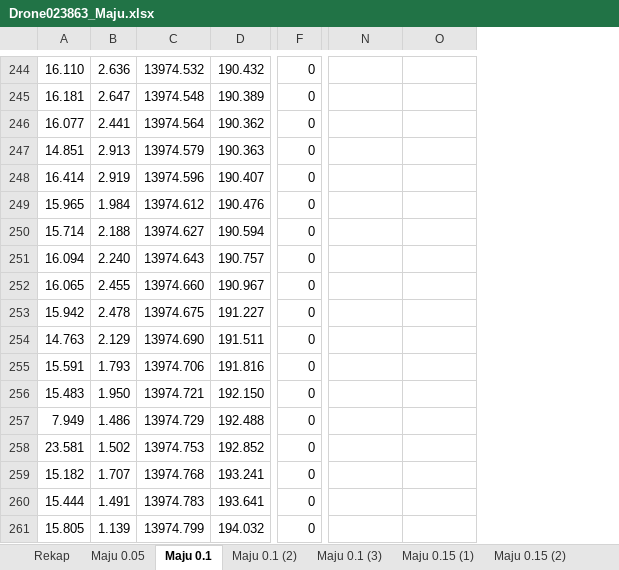
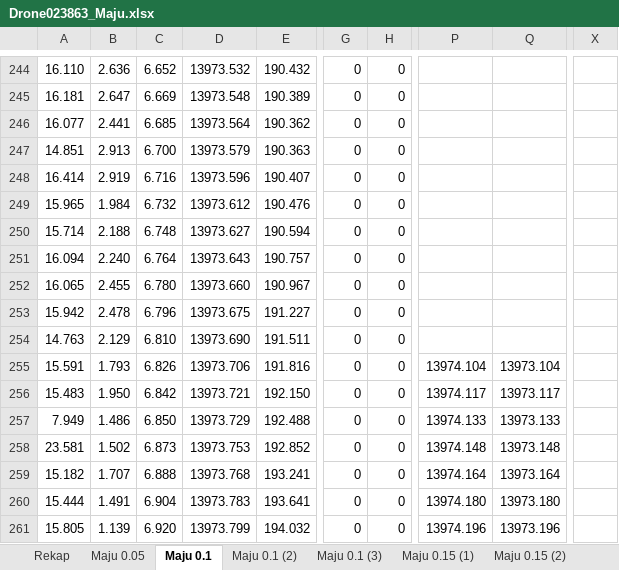
Before and after one commit to YP144/DroneControl, an Excel workbook: Karakteristik/New/Drone023863_Maju.xlsx, sheet Maju 0.1, drawn as a sheet; only a part is shown, gaps mark what is left out; values as stored, in another font and other column widths than the file's, no borders; charts and pictures not drawn; addresses are those after the commit; the diff covers the shown part only; the diff names each change by its address in the sheet, - before the commit and + after, or states it on an @@ line.

```diff
--- a/Karakteristik/New/Drone023863_Maju.xlsx (sheet Maju 0.1)
+++ b/Karakteristik/New/Drone023863_Maju.xlsx (sheet Maju 0.1)
+column C, rows 244-261: 6.652 | 6.669 | 6.685 | 6.700 | 6.716 | 6.732 | 6.748 | 6.764 | 6.780 | 6.796 | 6.810 | 6.826 | 6.842 | 6.850 | 6.873 | 6.888 | 6.904 | 6.920
+column H, rows 244-261: all 0
+column X, empty
-D244: 13974.532
+D244: 13973.532
-D245: 13974.548
+D245: 13973.548
-D246: 13974.564
+D246: 13973.564
-D247: 13974.579
+D247: 13973.579
-D248: 13974.596
+D248: 13973.596
-D249: 13974.612
+D249: 13973.612
-D250: 13974.627
+D250: 13973.627
-D251: 13974.643
+D251: 13973.643
-D252: 13974.660
+D252: 13973.660
-D253: 13974.675
+D253: 13973.675
-D254: 13974.690
+D254: 13973.690
-D255: 13974.706
+D255: 13973.706
-P255: (empty)
+P255: 13974.104
-Q255: (empty)
+Q255: 13973.104
-D256: 13974.721
+D256: 13973.721
-P256: (empty)
+P256: 13974.117
-Q256: (empty)
+Q256: 13973.117
-D257: 13974.729
+D257: 13973.729
-P257: (empty)
+P257: 13974.133
-Q257: (empty)
+Q257: 13973.133
-D258: 13974.753
+D258: 13973.753
-P258: (empty)
+P258: 13974.148
-Q258: (empty)
+Q258: 13973.148
-D259: 13974.768
+D259: 13973.768
-P259: (empty)
+P259: 13974.164
-Q259: (empty)
+Q259: 13973.164
-D260: 13974.783
+D260: 13973.783
-P260: (empty)
+P260: 13974.180
-Q260: (empty)
+Q260: 13973.180
-D261: 13974.799
+D261: 13973.799
-P261: (empty)
+P261: 13974.196
-Q261: (empty)
+Q261: 13973.196
```
Also changed, not shown: 39 added rows and 77 edited cells elsewhere in this sheet, formulas that keep their value, charts or pictures, Karakteristik/Beda Kecepatan.xlsx, Karakteristik/New/Drone023863_Kanan.xlsx, 5 other files.
